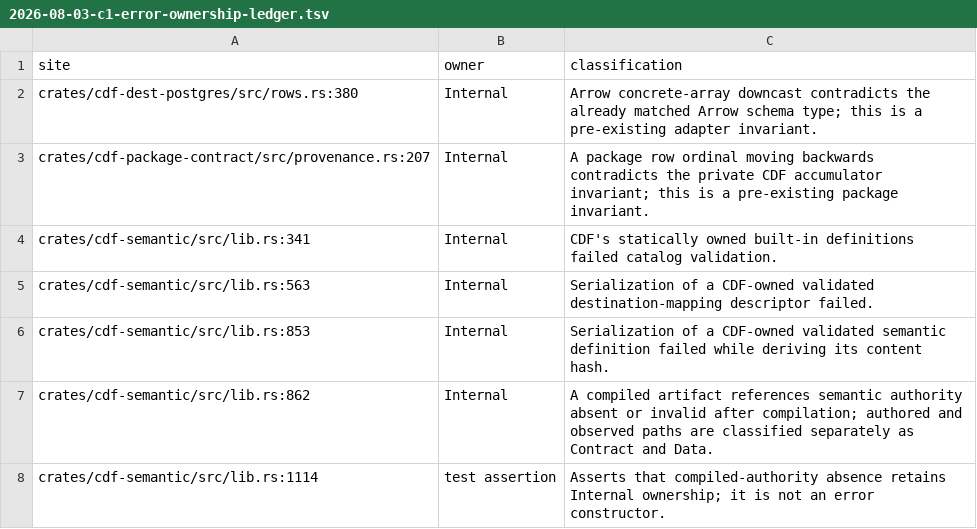
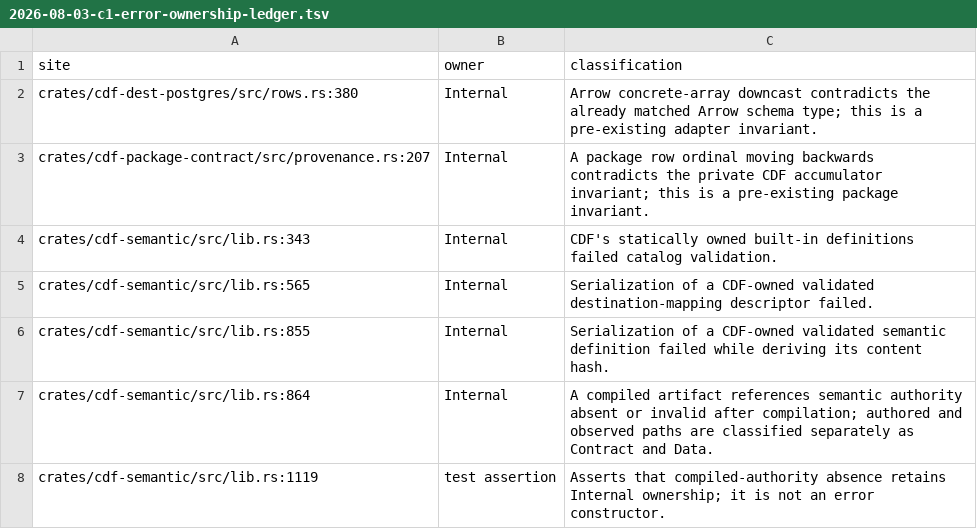
Before and after one commit to z3z1ma/cdf, a TSV file: .10x/evidence/.storage/2026-08-03-c1-error-ownership-ledger.tsv, drawn as a sheet.

Commit message:
fix: close semantic registry audit findings

```diff
--- a/.10x/evidence/.storage/2026-08-03-c1-error-ownership-ledger.tsv
+++ b/.10x/evidence/.storage/2026-08-03-c1-error-ownership-ledger.tsv
@@ -3,6 +3,6 @@ crates/cdf-dest-postgres/src/rows.rs:380	Internal	Arrow concrete-array downcast
 crates/cdf-package-contract/src/provenance.rs:207	Internal	A package row ordinal moving backwards contradicts the private CDF accumulator invariant; this is a pre-existing package invariant.
-crates/cdf-semantic/src/lib.rs:341	Internal	CDF's statically owned built-in definitions failed catalog validation.
-crates/cdf-semantic/src/lib.rs:563	Internal	Serialization of a CDF-owned validated destination-mapping descriptor failed.
-crates/cdf-semantic/src/lib.rs:853	Internal	Serialization of a CDF-owned validated semantic definition failed while deriving its content hash.
-crates/cdf-semantic/src/lib.rs:862	Internal	A compiled artifact references semantic authority absent or invalid after compilation; authored and observed paths are classified separately as Contract and Data.
-crates/cdf-semantic/src/lib.rs:1114	test assertion	Asserts that compiled-authority absence retains Internal ownership; it is not an error constructor.
+crates/cdf-semantic/src/lib.rs:343	Internal	CDF's statically owned built-in definitions failed catalog validation.
+crates/cdf-semantic/src/lib.rs:565	Internal	Serialization of a CDF-owned validated destination-mapping descriptor failed.
+crates/cdf-semantic/src/lib.rs:855	Internal	Serialization of a CDF-owned validated semantic definition failed while deriving its content hash.
+crates/cdf-semantic/src/lib.rs:864	Internal	A compiled artifact references semantic authority absent or invalid after compilation; authored and observed paths are classified separately as Contract and Data.
+crates/cdf-semantic/src/lib.rs:1119	test assertion	Asserts that compiled-authority absence retains Internal ownership; it is not an error constructor.
```
Also changed, not shown: 17 other files.
